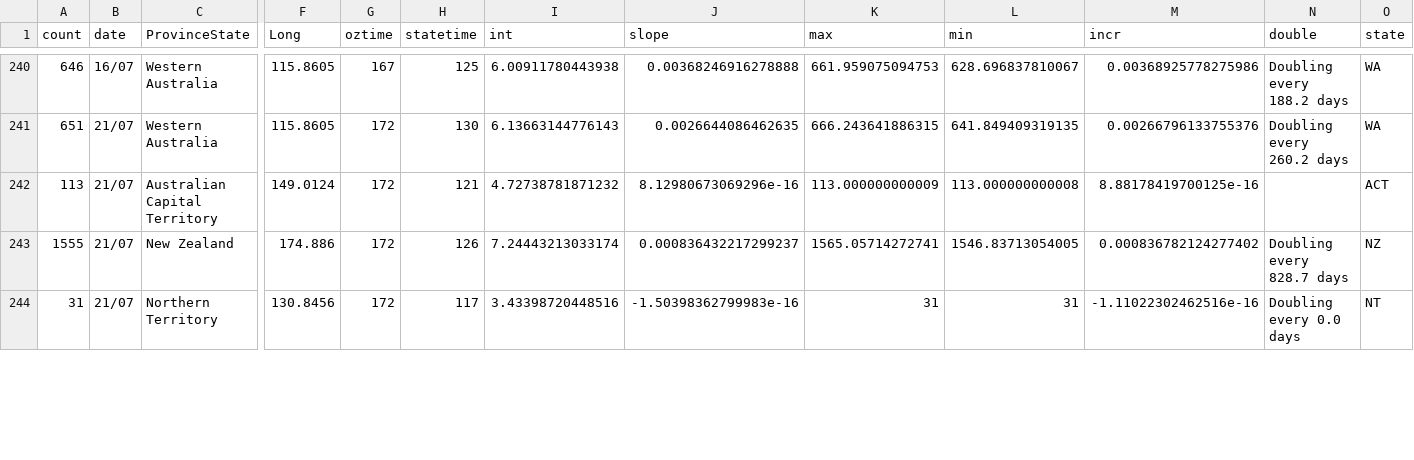
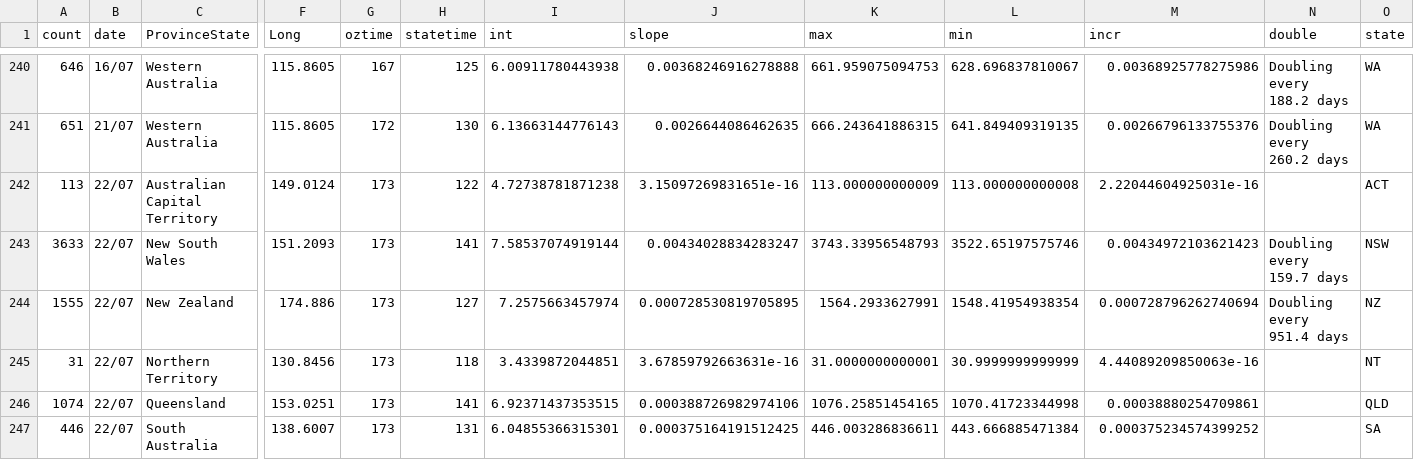
Before and after one commit to TimothyStaples/oz_covid_trajectory, a CSV file: oz_model_point.csv, drawn as a sheet; only a part is shown, gaps mark what is left out; addresses are those after the commit; rows hold the shown columns only; the diff covers the shown part only; the diff names each change by its address in the sheet, - before the commit and + after, or states it on an @@ line.

```diff
--- a/oz_model_point.csv
+++ b/oz_model_point.csv
-B242 (date): 21/07
+B242 (date): 22/07
-G242 (oztime): 172
+G242 (oztime): 173
-H242 (statetime): 121
+H242 (statetime): 122
-I242 (int): 4.72738781871232
+I242 (int): 4.72738781871238
-J242 (slope): 8.12980673069296e-16
+J242 (slope): 3.15097269831651e-16
-M242 (incr): 8.88178419700125e-16
+M242 (incr): 2.22044604925031e-16
+row 243: 3633 | 22/07 | New South Wales | 151.2093 | 173 | 141 | 7.58537074919144 | 0.00434028834283247 | 3743.33956548793 | 3522.65197575746 | 0.00434972103621423 | Doubling every 159.7 days | NSW
-B244:B245 (date): 21/07
+B244:B245 (date): 22/07
-G244:G245 (oztime): 172
+G244:G245 (oztime): 173
-H244 (statetime): 126
+H244 (statetime): 127
-I244 (int): 7.24443213033174
+I244 (int): 7.2575663457974
-J244 (slope): 0.000836432217299237
+J244 (slope): 0.000728530819705895
-K244 (max): 1565.05714272741
+K244 (max): 1564.2933627991
-L244 (min): 1546.83713054005
+L244 (min): 1548.41954938354
-M244 (incr): 0.000836782124277402
+M244 (incr): 0.000728796262740694
-N244 (double): Doubling every 828.7 days
+N244 (double): Doubling every 951.4 days
-H245 (statetime): 117
+H245 (statetime): 118
-I245 (int): 3.43398720448516
+I245 (int): 3.4339872044851
-J245 (slope): -1.50398362799983e-16
+J245 (slope): 3.67859792663631e-16
-K245 (max): 31
+K245 (max): 31.0000000000001
-L245 (min): 31
+L245 (min): 30.9999999999999
-M245 (incr): -1.11022302462516e-16
+M245 (incr): 4.44089209850063e-16
-N245 (double): Doubling every 0.0 days
+N245 (double): (empty)
+row 246: 1074 | 22/07 | Queensland | 153.0251 | 173 | 141 | 6.92371437353515 | 0.000388726982974106 | 1076.25851454165 | 1070.41723344998 | 0.00038880254709861 |  | QLD
+row 247: 446 | 22/07 | South Australia | 138.6007 | 173 | 131 | 6.04855366315301 | 0.000375164191512425 | 446.003286836611 | 443.666885471384 | 0.000375234574399252 |  | SA
```
Also changed, not shown: 2 added rows, 1 removed row and 9 edited cells elsewhere in this file, oz_model.csv, oz_slope.csv.
